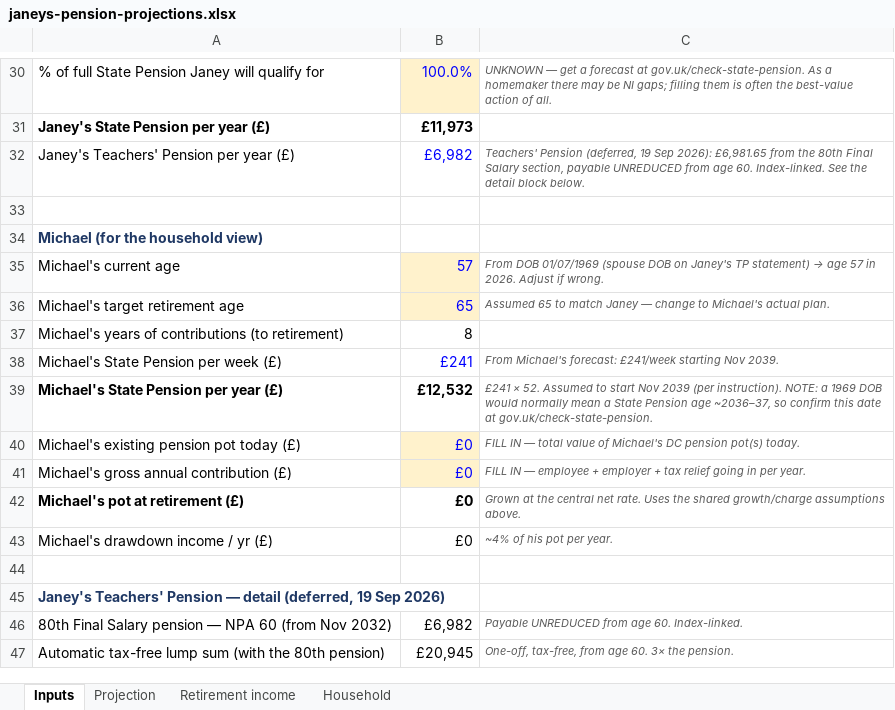
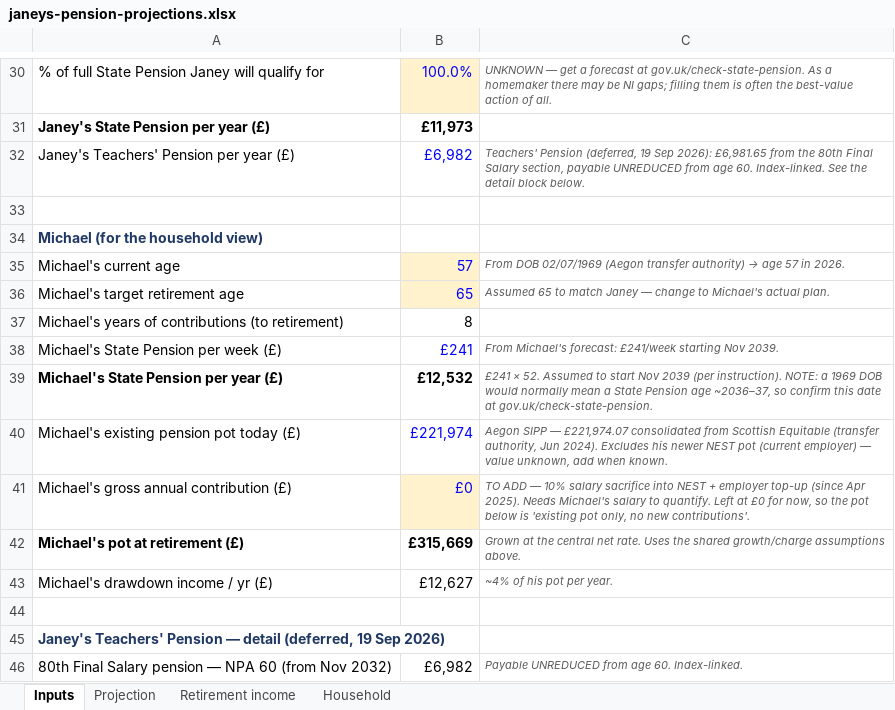
Before and after one commit to rodwellmichael-svg/claude-personal, an Excel workbook: janeys-pension-plan/janeys-pension-projections.xlsx, sheet Inputs, drawn as a sheet; only a part is shown, gaps mark what is left out; the shorter side is filled out with more unchanged rows; values as stored, in another font and other column widths than the file's, no borders; the diff names each change by its address in the sheet, - before the commit and + after, or states it on an @@ line.

```diff
--- a/janeys-pension-plan/janeys-pension-projections.xlsx (sheet Inputs)
+++ b/janeys-pension-plan/janeys-pension-projections.xlsx (sheet Inputs)
@@ C35: From DOB 01/07/1969 (spouse DOB on Janey's TP statement) → age 57 in 2026. Adjust if wrong. → From DOB 02/07/1969 (Aegon transfer authority) → age 57 in 2026. @@
-B40: £0
+B40: £221,974
-B40 fill: #FFF2CC
+B40 fill: none
-C40: FILL IN — total value of Michael's DC pension pot(s) today.
+C40: Aegon SIPP — £221,974.07 consolidated from Scottish Equitable (transfer authority, Jun 2024). Excludes his newer NEST pot (current employer) — value unknown, add when known.
-C41: FILL IN — employee + employer + tax relief going in per year.
+C41: TO ADD — 10% salary sacrifice into NEST + employer top-up (since Apr 2025). Needs Michael's salary to quantify. Left at £0 for now, so the pot below is 'existing pot only, no new contributions'.
-B42: £0
+B42: £315,669
-B43: £0
+B43: £12,627
```
Also changed, not shown: sheet Household, 3 other files.
